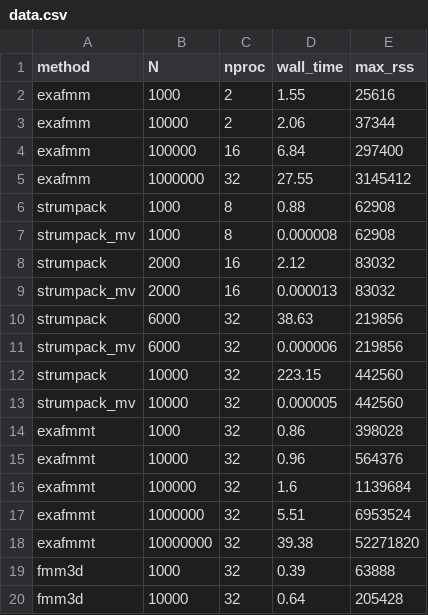
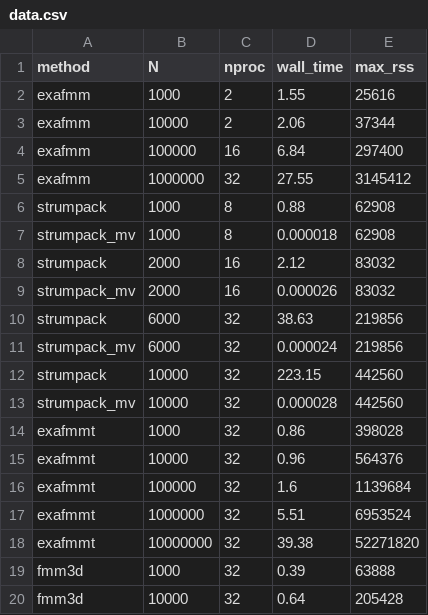
Before and after one commit to skailasa/phd-thesis, a CSV file: code/ch_2/data.csv, drawn as a sheet; only a part is shown.

```diff
--- a/code/ch_2/data.csv
+++ b/code/ch_2/data.csv
@@ -6,9 +6,9 @@ exafmm,1000000,32,27.55,3145412
 strumpack,1000,8,0.88,62908
-strumpack_mv,1000,8,0.000008,62908
+strumpack_mv,1000,8,0.000018,62908
 strumpack,2000,16,2.12,83032
-strumpack_mv,2000,16,0.000013,83032
+strumpack_mv,2000,16,0.000026,83032
 strumpack,6000,32,38.63,219856
-strumpack_mv,6000,32,0.000006,219856
+strumpack_mv,6000,32,0.000024,219856
 strumpack,10000,32,223.15,442560
-strumpack_mv,10000,32,0.000005,442560
+strumpack_mv,10000,32,0.000028,442560
 exafmmt,1000,32,0.86,398028
```
Also changed, not shown: 5 other files.
